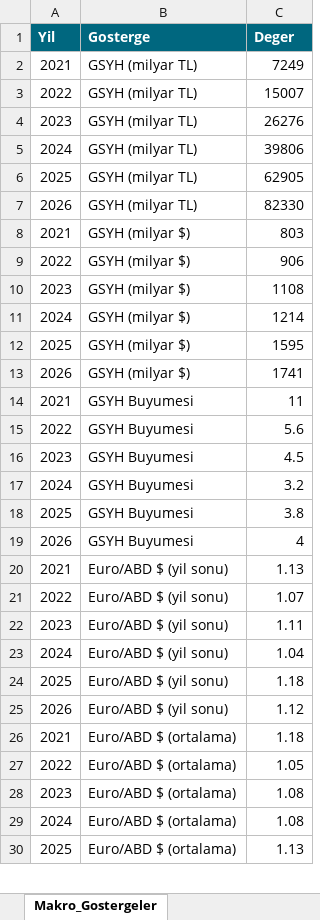
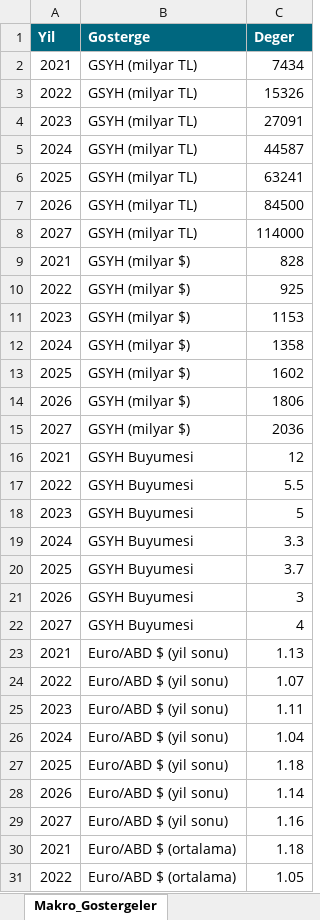
Before and after one commit to metetezel/ata-portfoy-sunum, an Excel workbook: Veri_Kaynagi.xlsx, sheet Makro_Gostergeler, drawn as a sheet; only a part is shown; the shorter side is filled out with more unchanged rows; values as stored, in another font and other column widths than the file's, no borders; addresses are those after the commit; the diff covers the shown part only; the diff names each change by its address in the sheet, - before the commit and + after, or states it on an @@ line.

```diff
--- a/Veri_Kaynagi.xlsx (sheet Makro_Gostergeler)
+++ b/Veri_Kaynagi.xlsx (sheet Makro_Gostergeler)
-C2 (Deger): 7249
+C2 (Deger): 7434
-C3 (Deger): 15007
+C3 (Deger): 15326
-C4 (Deger): 26276
+C4 (Deger): 27091
-C5 (Deger): 39806
+C5 (Deger): 44587
-C6 (Deger): 62905
+C6 (Deger): 63241
-C7 (Deger): 82330
+C7 (Deger): 84500
+row 8: 2027 | GSYH (milyar TL) | 114000
-C9 (Deger): 803
+C9 (Deger): 828
-C10 (Deger): 906
+C10 (Deger): 925
-C11 (Deger): 1108
+C11 (Deger): 1153
-C12 (Deger): 1214
+C12 (Deger): 1358
-C13 (Deger): 1595
+C13 (Deger): 1602
-C14 (Deger): 1741
+C14 (Deger): 1806
+row 15: 2027 | GSYH (milyar $) | 2036
-C16 (Deger): 11
+C16 (Deger): 12
-C17 (Deger): 5.6
+C17 (Deger): 5.5
-C18 (Deger): 4.5
+C18 (Deger): 5
-C19 (Deger): 3.2
+C19 (Deger): 3.3
-C20 (Deger): 3.8
+C20 (Deger): 3.7
+row 21: 2026 | GSYH Buyumesi | 3
-A22 (Yil): 2026
+A22 (Yil): 2027
-C28 (Deger): 1.12
+C28 (Deger): 1.14
+row 29: 2027 | Euro/ABD $ (yil sonu) | 1.16
```
Also changed, not shown: 13 added rows and 23 edited cells elsewhere in this sheet, sheet Piyasa_Senaryolari, 3 other files.
